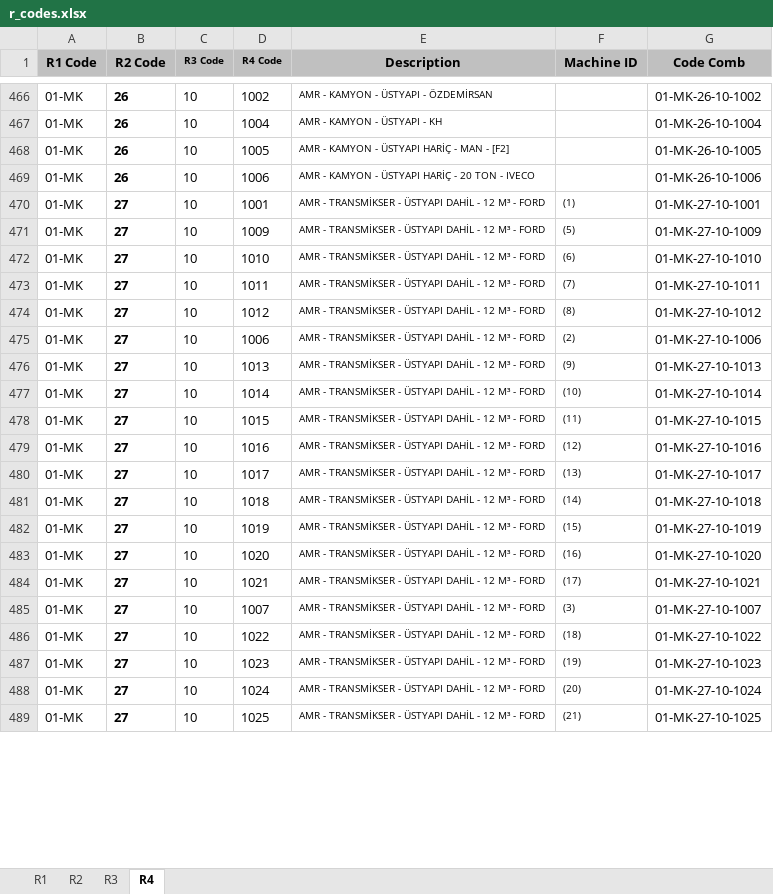
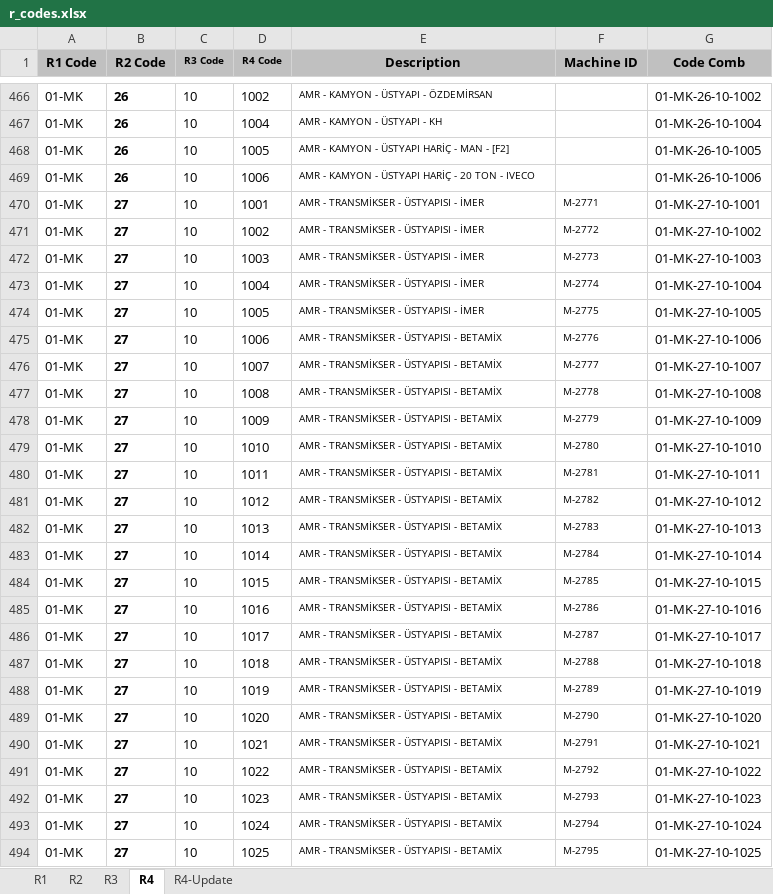
Before and after one commit to roo177/ykyth-backend, an Excel workbook: backend/libraries/management/documents/r_codes.xlsx, sheet R4, drawn as a sheet; only a part is shown, gaps mark what is left out; values as stored, in another font and other column widths than the file's, no borders; removed rows and columns are numbered as before the commit, all else as after; the diff covers the shown part only; the diff names each change by its address in the sheet, - before the commit and + after, or states it on an @@ line.

```diff
--- a/backend/libraries/management/documents/r_codes.xlsx (sheet R4)
+++ b/backend/libraries/management/documents/r_codes.xlsx (sheet R4)
+sheet tab: R4-Update
-E470 (Description): AMR - TRANSMİKSER - ÜSTYAPI DAHİL - 12 M³ - FORD
+E470 (Description): AMR - TRANSMİKSER - ÜSTYAPISI - İMER
-F470 (Machine ID): (1)
+F470 (Machine ID): M-2771
+row 471: 01-MK | 27 | 10 | 1002 | AMR - TRANSMİKSER - ÜSTYAPISI - İMER | M-2772 | 01-MK-27-10-1002
+row 472: 01-MK | 27 | 10 | 1003 | AMR - TRANSMİKSER - ÜSTYAPISI - İMER | M-2773 | 01-MK-27-10-1003
+row 473: 01-MK | 27 | 10 | 1004 | AMR - TRANSMİKSER - ÜSTYAPISI - İMER | M-2774 | 01-MK-27-10-1004
+row 474: 01-MK | 27 | 10 | 1005 | AMR - TRANSMİKSER - ÜSTYAPISI - İMER | M-2775 | 01-MK-27-10-1005
+row 475: 01-MK | 27 | 10 | 1006 | AMR - TRANSMİKSER - ÜSTYAPISI - BETAMİX | M-2776 | 01-MK-27-10-1006
+row 476: 01-MK | 27 | 10 | 1007 | AMR - TRANSMİKSER - ÜSTYAPISI - BETAMİX | M-2777 | 01-MK-27-10-1007
+row 477: 01-MK | 27 | 10 | 1008 | AMR - TRANSMİKSER - ÜSTYAPISI - BETAMİX | M-2778 | 01-MK-27-10-1008
-E478:E481 (Description): AMR - TRANSMİKSER - ÜSTYAPI DAHİL - 12 M³ - FORD
+E478:E481 (Description): AMR - TRANSMİKSER - ÜSTYAPISI - BETAMİX
-F478 (Machine ID): (5)
+F478 (Machine ID): M-2779
-F479 (Machine ID): (6)
+F479 (Machine ID): M-2780
-F480 (Machine ID): (7)
+F480 (Machine ID): M-2781
-F481 (Machine ID): (8)
+F481 (Machine ID): M-2782
-row 475: 01-MK | 27 | 10 | 1006 | AMR - TRANSMİKSER - ÜSTYAPI DAHİL - 12 M³ - FORD | (2) | 01-MK-27-10-1006
-E482:E490 (Description): AMR - TRANSMİKSER - ÜSTYAPI DAHİL - 12 M³ - FORD
+E482:E490 (Description): AMR - TRANSMİKSER - ÜSTYAPISI - BETAMİX
-F482 (Machine ID): (9)
+F482 (Machine ID): M-2783
-F483 (Machine ID): (10)
+F483 (Machine ID): M-2784
-F484 (Machine ID): (11)
+F484 (Machine ID): M-2785
-F485 (Machine ID): (12)
+F485 (Machine ID): M-2786
-F486 (Machine ID): (13)
+F486 (Machine ID): M-2787
-F487 (Machine ID): (14)
+F487 (Machine ID): M-2788
-F488 (Machine ID): (15)
+F488 (Machine ID): M-2789
-F489 (Machine ID): (16)
+F489 (Machine ID): M-2790
-F490 (Machine ID): (17)
+F490 (Machine ID): M-2791
-row 485: 01-MK | 27 | 10 | 1007 | AMR - TRANSMİKSER - ÜSTYAPI DAHİL - 12 M³ - FORD | (3) | 01-MK-27-10-1007
-E491:E494 (Description): AMR - TRANSMİKSER - ÜSTYAPI DAHİL - 12 M³ - FORD
+E491:E494 (Description): AMR - TRANSMİKSER - ÜSTYAPISI - BETAMİX
-F491 (Machine ID): (18)
+F491 (Machine ID): M-2792
-F492 (Machine ID): (19)
+F492 (Machine ID): M-2793
-F493 (Machine ID): (20)
+F493 (Machine ID): M-2794
-F494 (Machine ID): (21)
+F494 (Machine ID): M-2795
```
Also changed, not shown: 40 added rows, 5 removed rows and 42 edited cells elsewhere in this sheet, formulas that keep their value, backend/expense/management/documents/2409/t_exp_qty_2409_241012_1345.xlsx, backend/expense/management/documents/2409/t_r4_prices_2409.xlsx, 37 other files.
